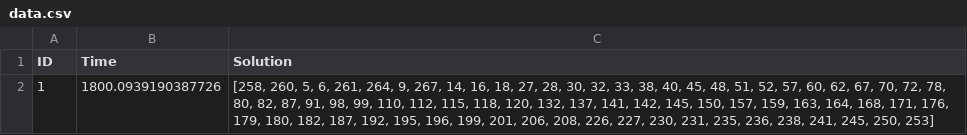
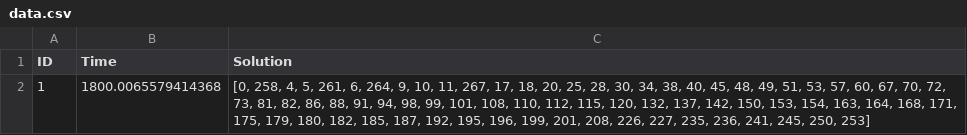
Before and after one commit to Alexandru-Lucaci/dominating_set_aea, a CSV file: results/bremen_subgraph_250.gr/tabu_search/data.csv, drawn as a sheet.

```diff
--- a/results/bremen_subgraph_250.gr/tabu_search/data.csv
+++ b/results/bremen_subgraph_250.gr/tabu_search/data.csv
@@ -1,2 +1,2 @@
 ID,Time,Solution
-1,1800.0939190387726,"[258, 260, 5, 6, 261, 264, 9, 267, 14, 16, 18, 27, 28, 30, 32, 33, 38, 40, 45, 48, 51, 52, 57, 60, 62, 67, 70, 72, 78, 80, 82, 87, 91, 98, 99, 110, 112, 115, 118, 120, 132, 137, 141, 142, 145, 150, 157, 159, 163, 164, 168, 171, 176, 179, 180, 182, 187, 192, 195, 196, 199, 201, 206, 208, 226, 227, 230, 231, 235, 236, 238, 241, 245, 250, 253]"
+1,1800.0065579414368,"[0, 258, 4, 5, 261, 6, 264, 9, 10, 11, 267, 17, 18, 20, 25, 28, 30, 34, 38, 40, 45, 48, 49, 51, 53, 57, 60, 67, 70, 72, 73, 81, 82, 86, 88, 91, 94, 98, 99, 101, 108, 110, 112, 115, 120, 132, 137, 142, 150, 153, 154, 163, 164, 168, 171, 175, 179, 180, 182, 185, 187, 192, 195, 196, 199, 201, 208, 226, 227, 235, 236, 241, 245, 250, 253]"
```
Also changed, not shown: results/bremen_subgraph_150.gr/tabu_search/data.csv, results/bremen_subgraph_200.gr/tabu_search/data.csv, 47 other files.
